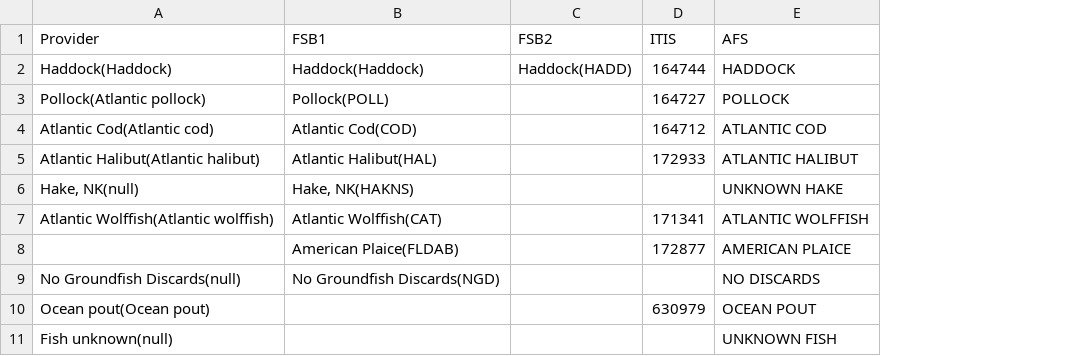
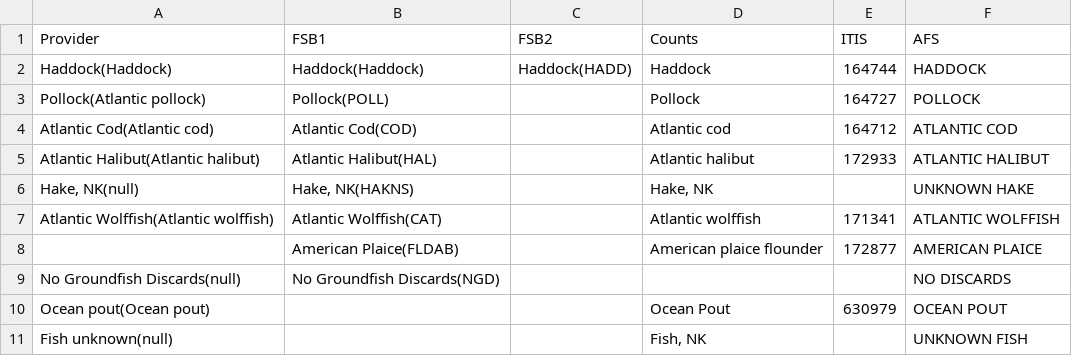
Before and after one commit to gamaynard/-catchReview, a CSV file: species.csv, drawn as a sheet; the diff names each change by its address in the sheet, - before the commit and + after, or states it on an @@ line.

Commit message:
Added "counts" column to handle different species naming conventions in the "counts" worksheet

```diff
--- a/species.csv
+++ b/species.csv
+column D (Counts), rows 2-11: Haddock | Pollock | Atlantic cod | Atlantic halibut | Hake, NK | Atlantic wolffish | American plaice flounder |  | Ocean Pout | Fish, NK
```
